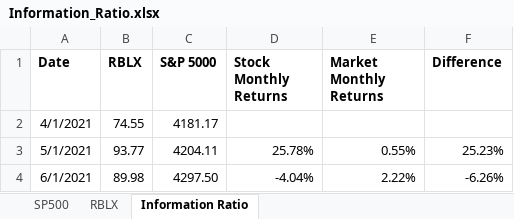
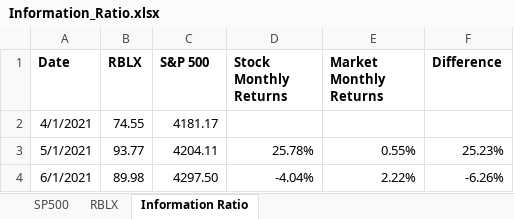
Before and after one commit to LastAncientOne/Stock_Analysis_For_Quant, an Excel workbook: Excel_Stock/Excel Risk-Adjusted Returns Ratios Measurement/Information_Ratio.xlsx, sheet Information Ratio, drawn as a sheet; only a part is shown; values as stored, in another font and other column widths than the file's, no borders; charts and pictures not drawn; the diff names each change by its address in the sheet, - before the commit and + after, or states it on an @@ line.

```diff
--- a/Excel_Stock/Excel Risk-Adjusted Returns Ratios Measurement/Information_Ratio.xlsx (sheet Information Ratio)
+++ b/Excel_Stock/Excel Risk-Adjusted Returns Ratios Measurement/Information_Ratio.xlsx (sheet Information Ratio)
-C1: S&P 5000
+C1: S&P 500
```
Also changed, not shown: 1 other file.
